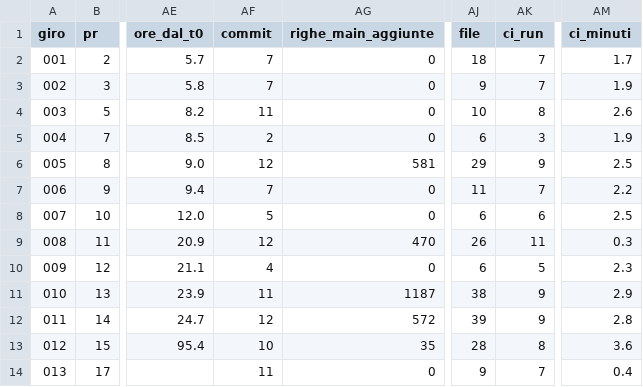
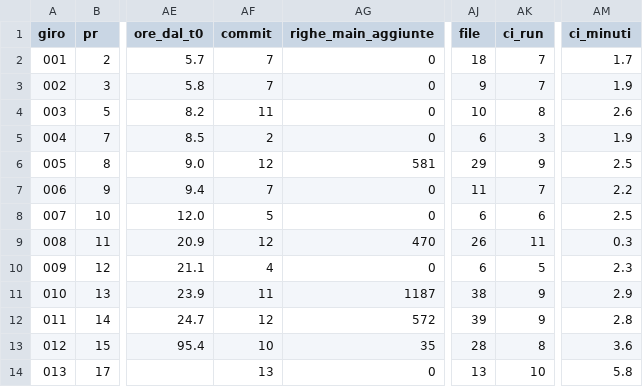
Before and after one commit to samueleniccolai-dev/gerio-lab, a CSV file: metrics/giri.csv, drawn as a sheet; only a part is shown, gaps mark what is left out; the diff names each change by its address in the sheet, - before the commit and + after, or states it on an @@ line.

```diff
--- a/metrics/giri.csv
+++ b/metrics/giri.csv
-AF14 (commit): 11
+AF14 (commit): 13
-AJ14 (file): 9
+AJ14 (file): 13
-AK14 (ci_run): 7
+AK14 (ci_run): 10
-AM14 (ci_minuti): 0.4
+AM14 (ci_minuti): 5.8
```
Also changed, not shown: 4 other files.
